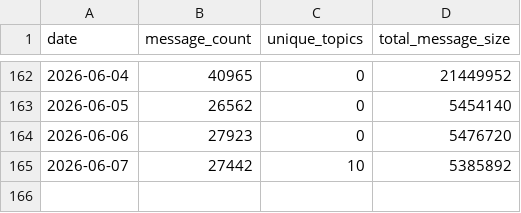
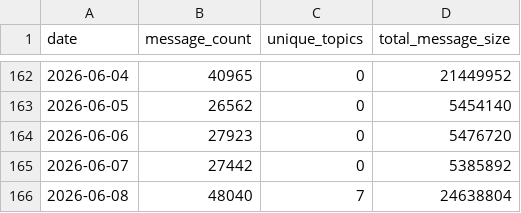
Before and after one commit to kaldun-tech/dune-hedera-dashboard, a CSV file: data/hcs_daily_stats.csv, drawn as a sheet; only a part is shown, gaps mark what is left out.

```diff
--- a/data/hcs_daily_stats.csv
+++ b/data/hcs_daily_stats.csv
@@ -164,2 +164,3 @@ date,message_count,unique_topics,total_message_size
 2026-06-06,27923,0,5476720
-2026-06-07,27442,10,5385892
+2026-06-07,27442,0,5385892
+2026-06-08,48040,7,24638804
```
